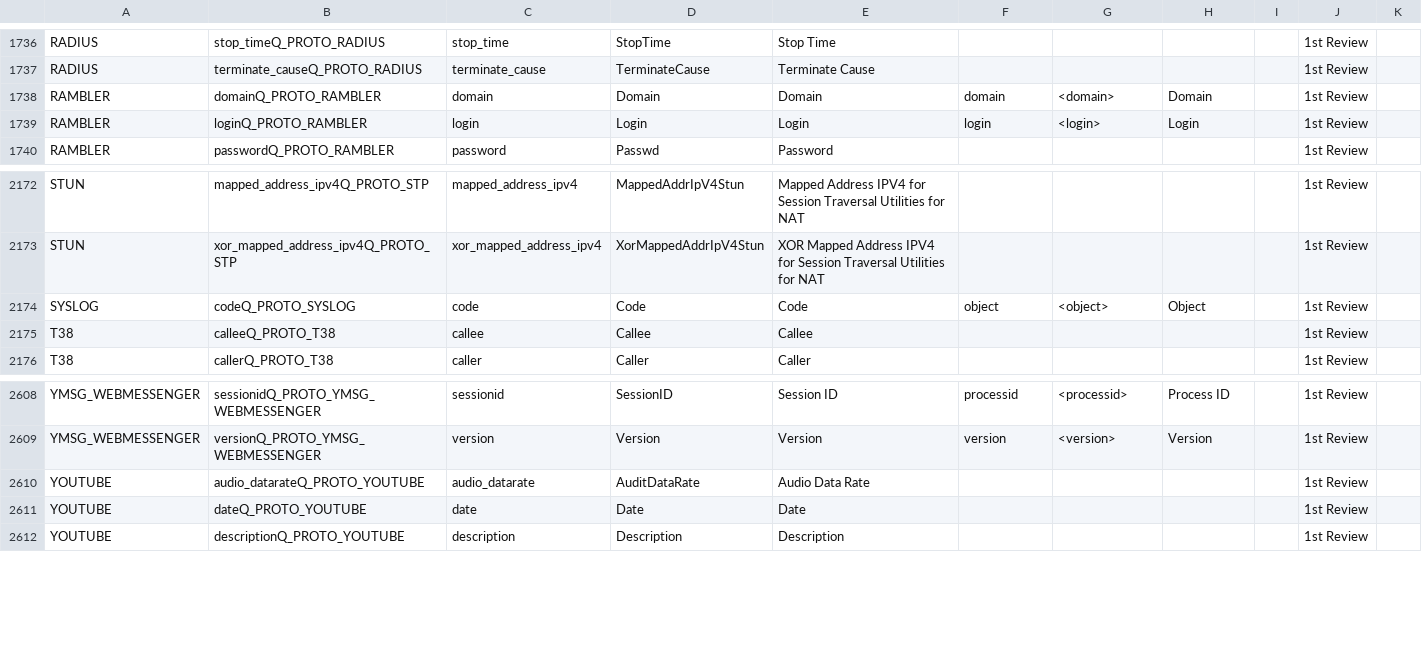
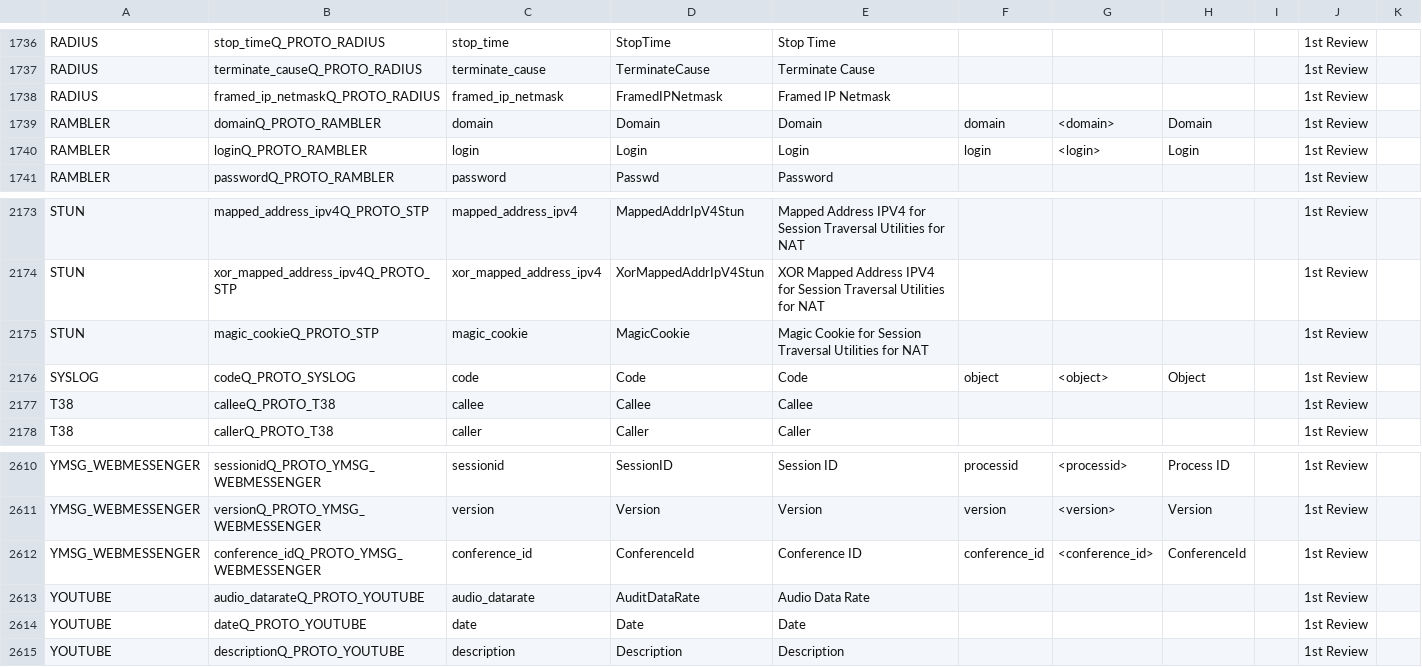
Before and after one commit to harper-carroll/kibana, a CSV file: resources/NetMonFieldNames.csv, drawn as a sheet; only a part is shown, gaps mark what is left out.

```diff
--- a/resources/NetMonFieldNames.csv
+++ b/resources/NetMonFieldNames.csv
@@ -1737,2 +1737,3 @@ RADIUS,stop_timeQ_PROTO_RADIUS,stop_time,StopTime,Stop Time,,,,,1st Review,,,,,,
 RADIUS,terminate_causeQ_PROTO_RADIUS,terminate_cause,TerminateCause,Terminate Cause,,,,,1st Review,,,,,,,,,,,,,,,,,,,,,,,,,,,,,,,,
+RADIUS,framed_ip_netmaskQ_PROTO_RADIUS,framed_ip_netmask,FramedIPNetmask,Framed IP Netmask,,,,,1st Review,,,,,,,,,,,,,,,,,,,,,,,,,,,,,,,,
 RAMBLER,domainQ_PROTO_RAMBLER,domain,Domain,Domain,domain,<domain>,Domain,,1st Review,,,,,,,,,,,,,,,,,,,,,,,,,,,,,,,,
@@ -2173,2 +2174,3 @@ STUN,mapped_address_ipv4Q_PROTO_STP,mapped_address_ipv4,MappedAddrIpV4Stun,Mappe
 STUN,xor_mapped_address_ipv4Q_PROTO_STP,xor_mapped_address_ipv4,XorMappedAddrIpV4Stun,XOR Mapped Address IPV4 for Session Traversal Utilities for NAT,,,,,1st Review,,,,,,,,,,,,,,,,,,,,,,,,,,,,,,,,
+STUN,magic_cookieQ_PROTO_STP,magic_cookie,MagicCookie,Magic Cookie for Session Traversal Utilities for NAT,,,,,1st Review,,,,,,,,,,,,,,,,,,,,,,,,,,,,,,,,
 SYSLOG,codeQ_PROTO_SYSLOG,code,Code,Code,object,<object>,Object,,1st Review,,,,,,,,,,,,,,,,,,,,,,,,,,,,,,,,
@@ -2609,2 +2611,3 @@ YMSG_WEBMESSENGER,sessionidQ_PROTO_YMSG_WEBMESSENGER,sessionid,SessionID,Session
 YMSG_WEBMESSENGER,versionQ_PROTO_YMSG_WEBMESSENGER,version,Version,Version,version,<version>,Version,,1st Review,,,,,,,,,,,,,,,,,,,,,,,,,,,,,,,,
+YMSG_WEBMESSENGER,conference_idQ_PROTO_YMSG_WEBMESSENGER,conference_id,ConferenceId,Conference ID,conference_id,<conference_id>,ConferenceId,,1st Review,,,,,,,,,,,,,,,,,,,,,,,,,,,,,,,,
 YOUTUBE,audio_datarateQ_PROTO_YOUTUBE,audio_datarate,AuditDataRate,Audio Data Rate,,,,,1st Review,,,,,,,,,,,,,,,,,,,,,,,,,,,,,,,,
```
Also changed, not shown: resources/ProtocolDescriptions.csv.
